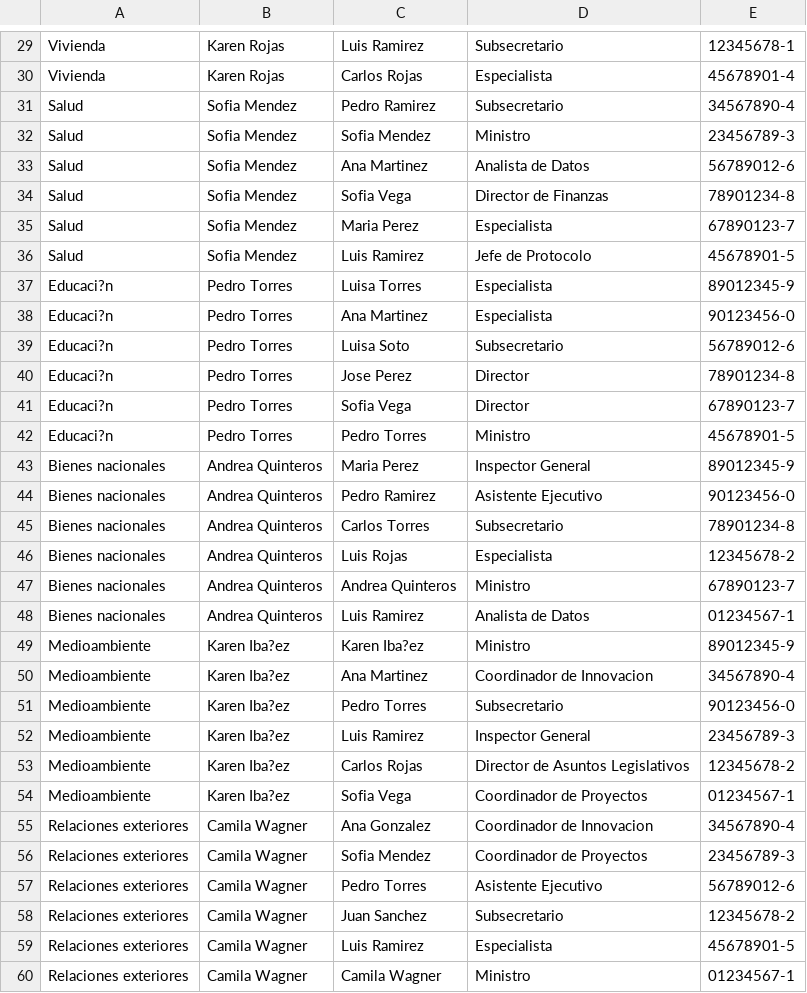
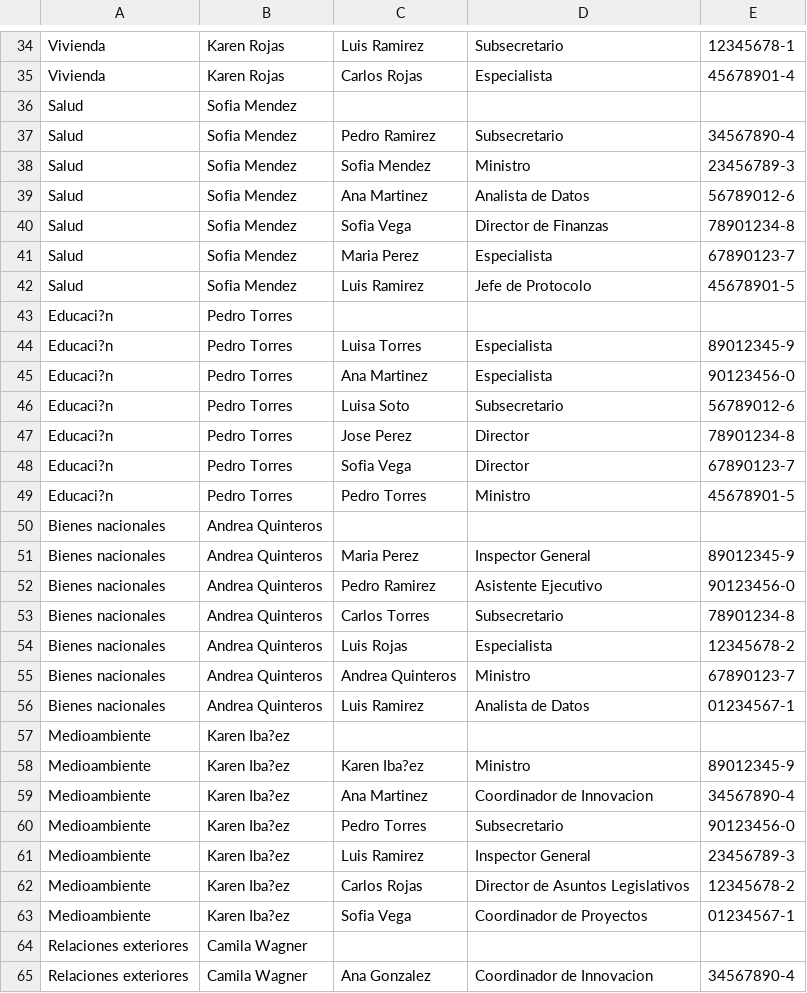
Before and after one commit to martinww9/ProyectoCM, a CSV file: test.csv, drawn as a sheet; only a part is shown, gaps mark what is left out; the shorter side is filled out with more unchanged rows; the diff covers the shown part only; the diff names each change by its address in the sheet, - before the commit and + after, or states it on an @@ line.

```diff
--- a/test.csv
+++ b/test.csv
+row 36: Salud | Sofia Mendez
+row 43: Educaci?n | Pedro Torres
+row 50: Bienes nacionales | Andrea Quinteros
+row 57: Medioambiente | Karen Iba?ez
+row 64: Relaciones exteriores | Camila Wagner
```
Also changed, not shown: 11 added rows elsewhere in this file, 7 other files.
